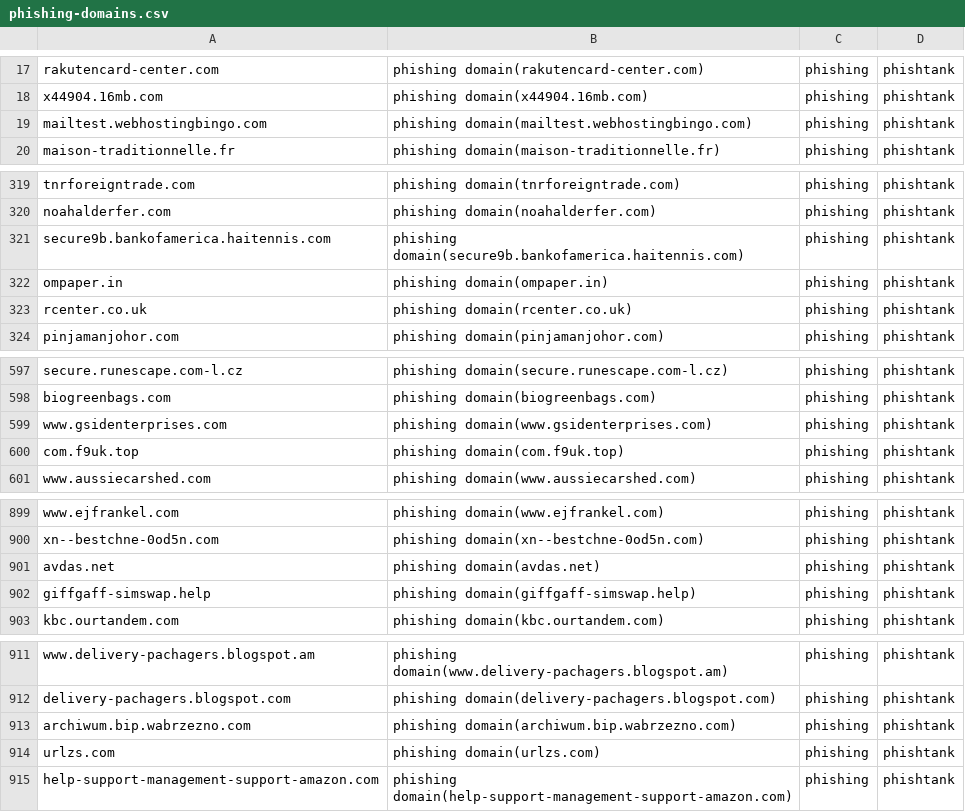
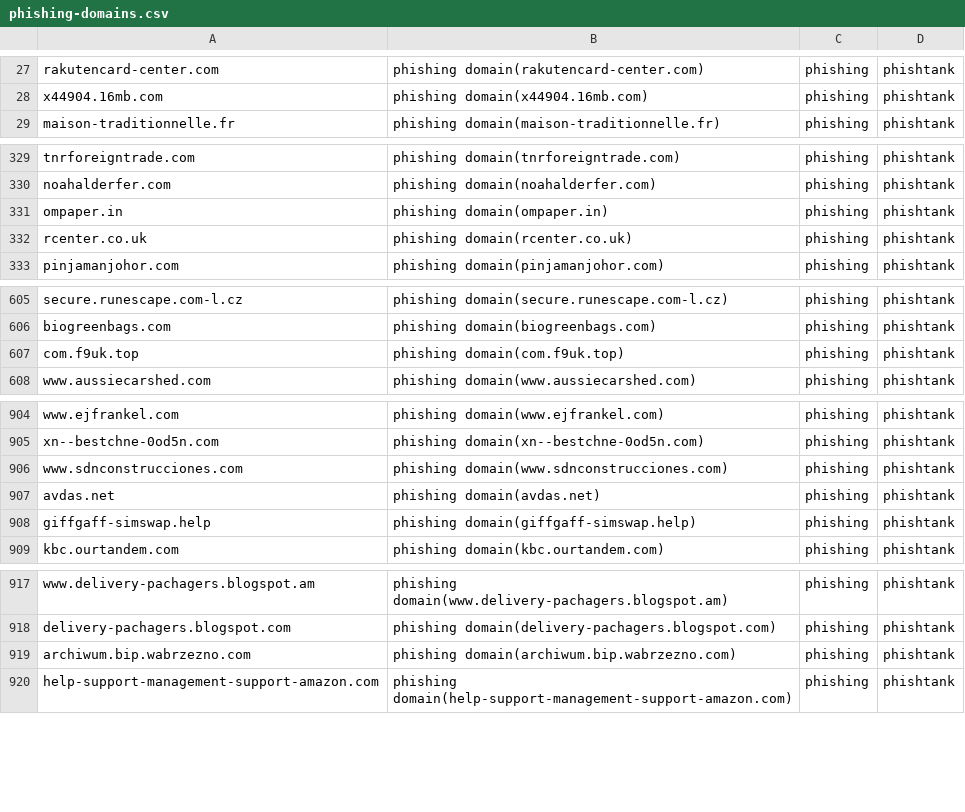
Before and after one commit to sinjukukawataro/20180511, a CSV file: phishing-domains.csv, drawn as a sheet; only a part is shown, gaps mark what is left out; removed rows and columns are numbered as before the commit, all else as after; the diff covers the shown part only; the diff names each change by its address in the sheet, - before the commit and + after, or states it on an @@ line.

```diff
--- a/phishing-domains.csv
+++ b/phishing-domains.csv
-row 19: mailtest.webhostingbingo.com | phishing domain(mailtest.webhostingbingo.com) | phishing | phishtank
-row 321: secure9b.bankofamerica.haitennis.com | phishing domain(secure9b.bankofamerica.haitennis.com) | phishing | phishtank
-row 599: www.gsidenterprises.com | phishing domain(www.gsidenterprises.com) | phishing | phishtank
+row 906: www.sdnconstrucciones.com | phishing domain(www.sdnconstrucciones.com) | phishing | phishtank
-row 914: urlzs.com | phishing domain(urlzs.com) | phishing | phishtank
```
Also changed, not shown: 10 added rows, 14 removed rows and 6 moved rows elsewhere in this file.
